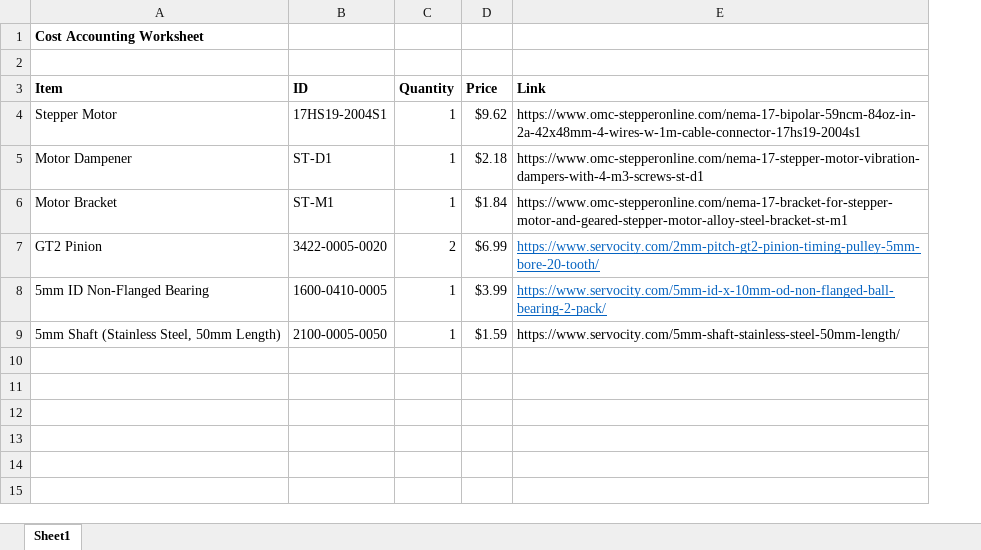
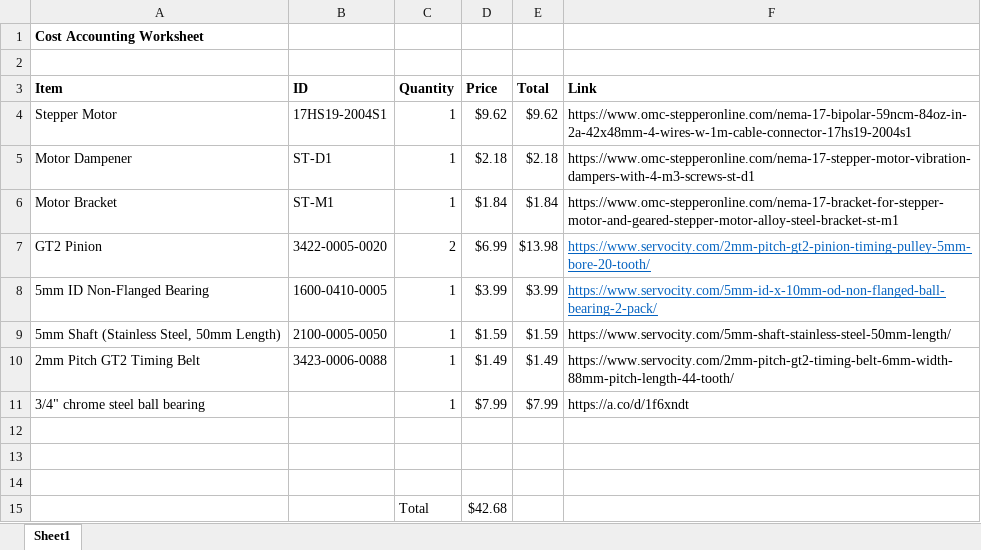
Before and after one commit to jacoblgit/Ball-Beam-Robot, an Excel workbook: CAW.xlsx, sheet Sheet1, drawn as a sheet; values as stored, in another font and other column widths than the file's, no borders; the diff names each change by its address in the sheet, - before the commit and + after, or states it on an @@ line.

Commit message:
added belt

```diff
--- a/CAW.xlsx (sheet Sheet1)
+++ b/CAW.xlsx (sheet Sheet1)
+column E (Total), rows 4-9: $9.62 | $2.18 | $1.84 | $13.98 | $3.99 | $1.59
+row 10: 2mm Pitch GT2 Timing Belt | 3423-0006-0088 | 1 | $1.49 | $1.49 | https://www.servocity.com/2mm-pitch-gt2-timing-belt-6mm-width-88mm-pitch-length-44-tooth/
+row 11: 3/4" chrome steel ball bearing |  | 1 | $7.99 | $7.99 | https://a.co/d/1f6xndt
+row 12: (empty)
+row 13: (empty)
+row 14: (empty)
+row 15:  |  | Total | $42.68
```
Also changed, not shown: 7 other files.
